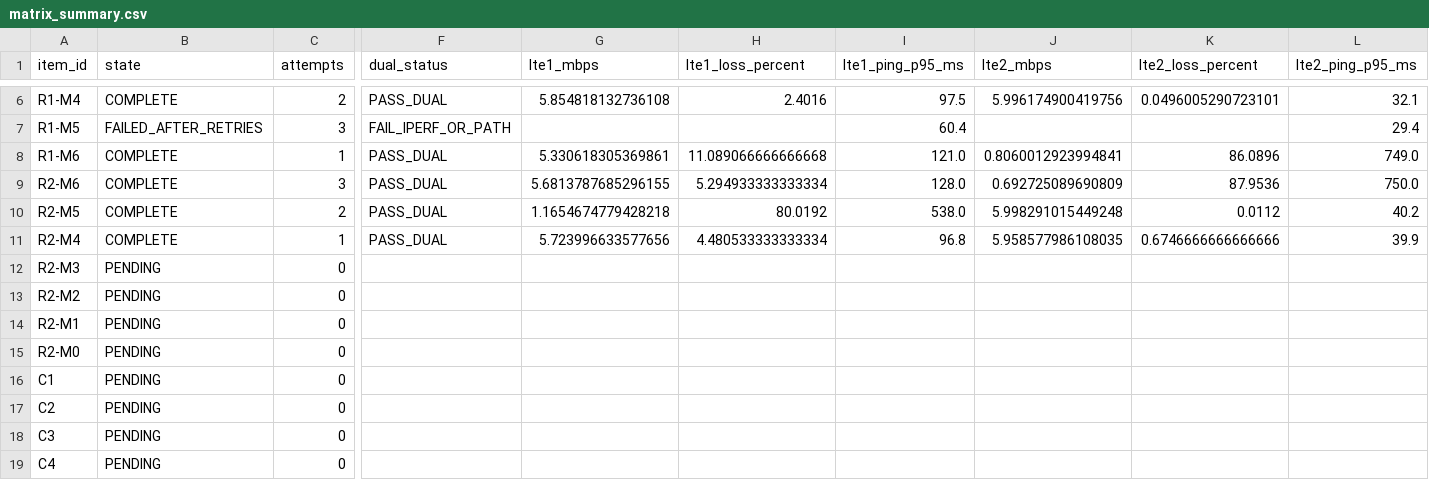
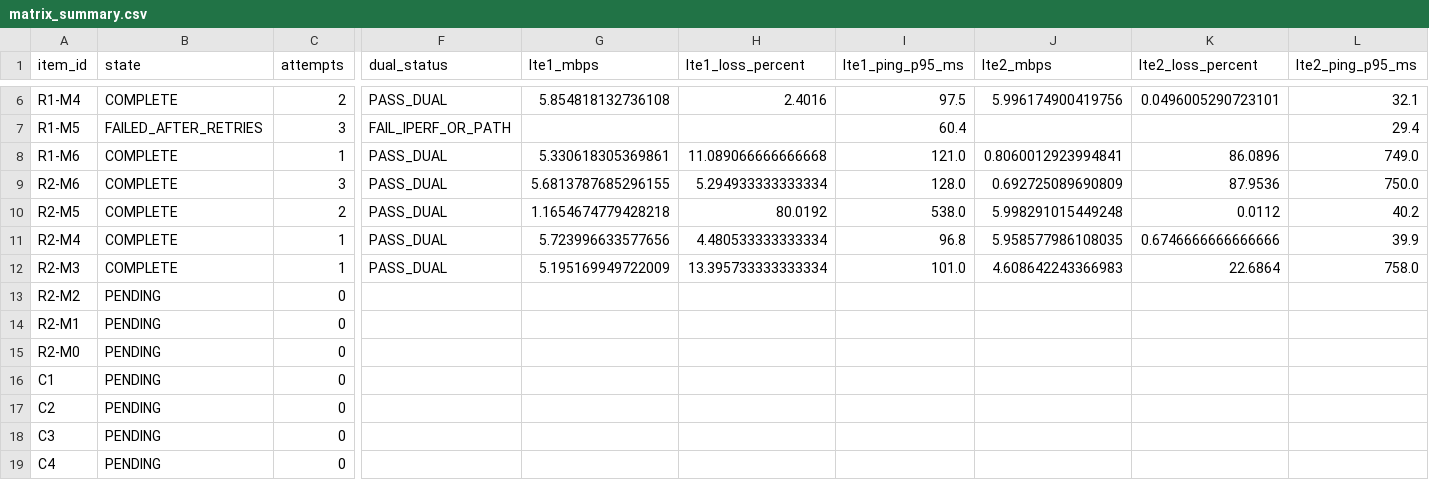
Before and after one commit to madisvorklaev/ltap-lte-testbench, a CSV file: results-public/mixed-lte6-matrix-7.24rc3/matrix_summary.csv, drawn as a sheet; only a part is shown, gaps mark what is left out; the diff names each change by its address in the sheet, - before the commit and + after, or states it on an @@ line.

Commit message:
mixed-lte6: complete R2-M3

```diff
--- a/results-public/mixed-lte6-matrix-7.24rc3/matrix_summary.csv
+++ b/results-public/mixed-lte6-matrix-7.24rc3/matrix_summary.csv
-B12 (state): PENDING
+B12 (state): COMPLETE
-C12 (attempts): 0
+C12 (attempts): 1
-F12 (dual_status): (empty)
+F12 (dual_status): PASS_DUAL
-G12 (lte1_mbps): (empty)
+G12 (lte1_mbps): 5.195169949722009
-H12 (lte1_loss_percent): (empty)
+H12 (lte1_loss_percent): 13.395733333333334
-I12 (lte1_ping_p95_ms): (empty)
+I12 (lte1_ping_p95_ms): 101.0
-J12 (lte2_mbps): (empty)
+J12 (lte2_mbps): 4.608642243366983
-K12 (lte2_loss_percent): (empty)
+K12 (lte2_loss_percent): 22.6864
-L12 (lte2_ping_p95_ms): (empty)
+L12 (lte2_ping_p95_ms): 758.0
```
Also changed, not shown: 14 other files.
